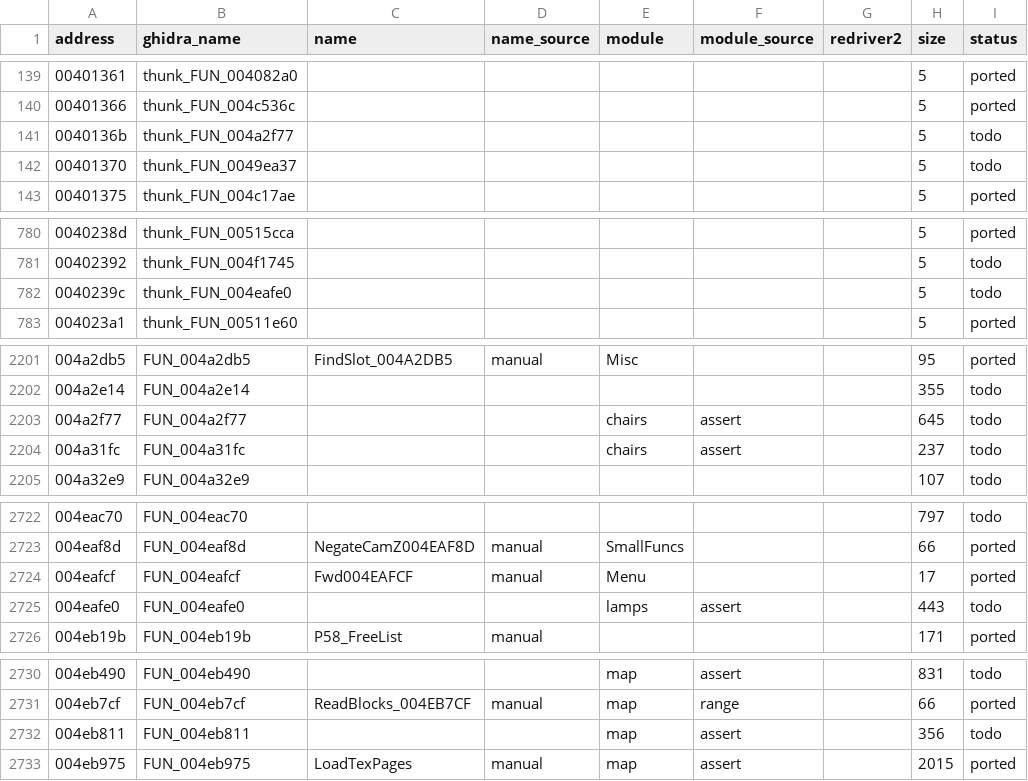
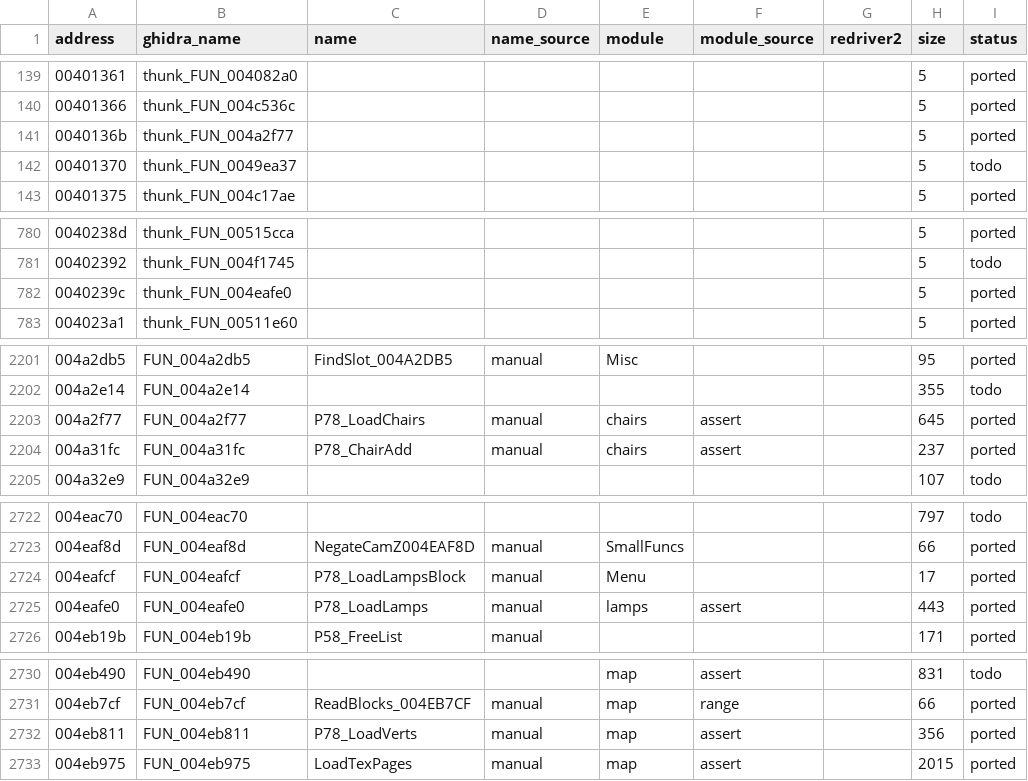
Before and after one commit to r331/driver, a CSV file: docs/functions.csv, drawn as a sheet; only a part is shown, gaps mark what is left out; the diff covers the shown part only.

Commit message:
v1.23: загрузчики блоков уровня — вершины, фонари, кресла (ported78)

```diff
--- a/docs/functions.csv
+++ b/docs/functions.csv
@@ -140,3 +140,3 @@ address,ghidra_name,name,name_source,module,module_source,redriver2,size,status
 00401366,thunk_FUN_004c536c,,,,,,5,ported
-0040136b,thunk_FUN_004a2f77,,,,,,5,todo
+0040136b,thunk_FUN_004a2f77,,,,,,5,ported
 00401370,thunk_FUN_0049ea37,,,,,,5,todo
@@ -781,3 +781,3 @@ address,ghidra_name,name,name_source,module,module_source,redriver2,size,status
 00402392,thunk_FUN_004f1745,,,,,,5,todo
-0040239c,thunk_FUN_004eafe0,,,,,,5,todo
+0040239c,thunk_FUN_004eafe0,,,,,,5,ported
 004023a1,thunk_FUN_00511e60,,,,,,5,ported
@@ -2202,4 +2202,4 @@ address,ghidra_name,name,name_source,module,module_source,redriver2,size,status
 004a2e14,FUN_004a2e14,,,,,,355,todo
-004a2f77,FUN_004a2f77,,,chairs,assert,,645,todo
-004a31fc,FUN_004a31fc,,,chairs,assert,,237,todo
+004a2f77,FUN_004a2f77,P78_LoadChairs,manual,chairs,assert,,645,ported
+004a31fc,FUN_004a31fc,P78_ChairAdd,manual,chairs,assert,,237,ported
 004a32e9,FUN_004a32e9,,,,,,107,todo
@@ -2723,4 +2723,4 @@ address,ghidra_name,name,name_source,module,module_source,redriver2,size,status
 004eaf8d,FUN_004eaf8d,NegateCamZ004EAF8D,manual,SmallFuncs,,,66,ported
-004eafcf,FUN_004eafcf,Fwd004EAFCF,manual,Menu,,,17,ported
-004eafe0,FUN_004eafe0,,,lamps,assert,,443,todo
+004eafcf,FUN_004eafcf,P78_LoadLampsBlock,manual,Menu,,,17,ported
+004eafe0,FUN_004eafe0,P78_LoadLamps,manual,lamps,assert,,443,ported
 004eb19b,FUN_004eb19b,P58_FreeList,manual,,,,171,ported
@@ -2731,3 +2731,3 @@ address,ghidra_name,name,name_source,module,module_source,redriver2,size,status
 004eb7cf,FUN_004eb7cf,ReadBlocks_004EB7CF,manual,map,range,,66,ported
-004eb811,FUN_004eb811,,,map,assert,,356,todo
+004eb811,FUN_004eb811,P78_LoadVerts,manual,map,assert,,356,ported
 004eb975,FUN_004eb975,LoadTexPages,manual,map,assert,,2015,ported
```
Also changed, not shown: 2 edited cells elsewhere in this file, 11 other files.
